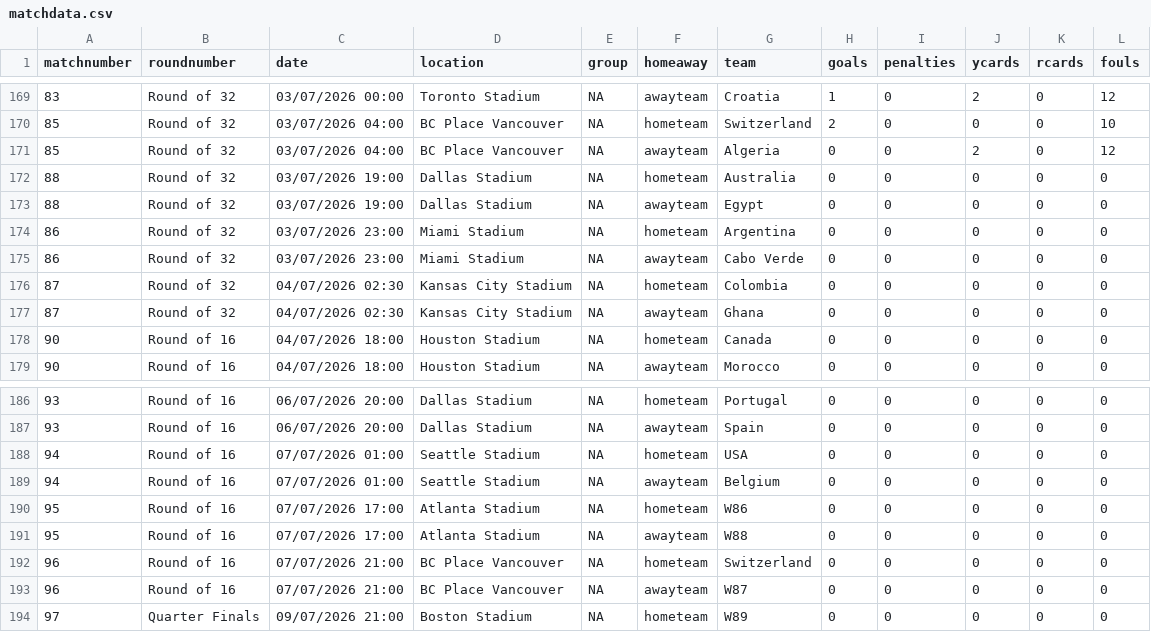
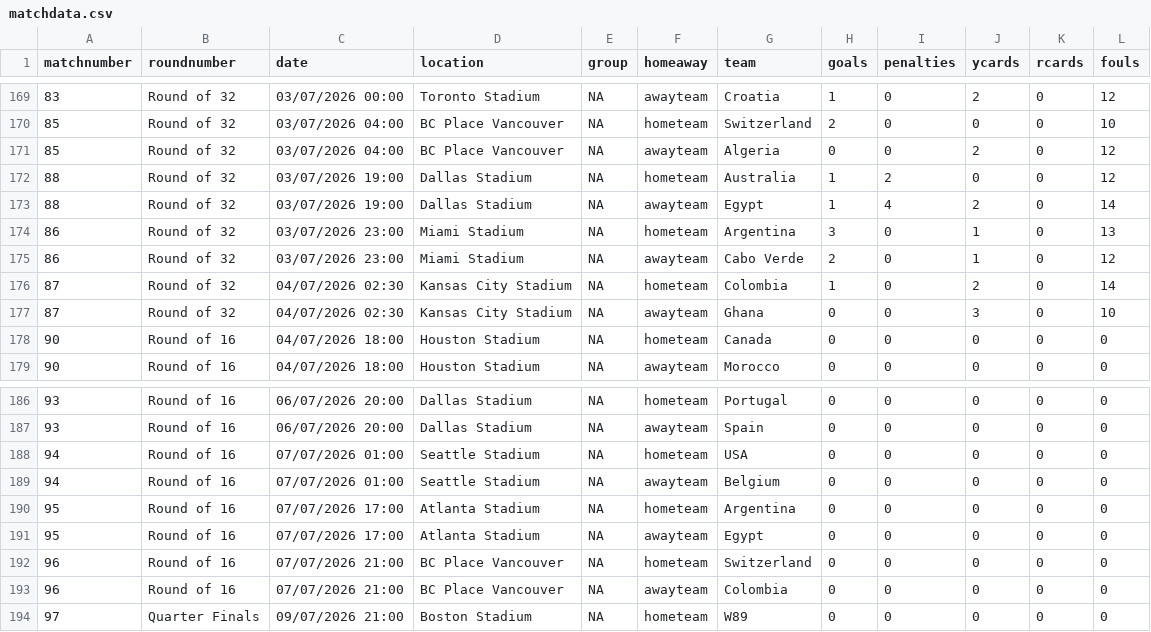
Before and after one commit to lee269/WC2026, a CSV file: data/matchdata.csv, drawn as a sheet; only a part is shown, gaps mark what is left out.

```diff
--- a/data/matchdata.csv
+++ b/data/matchdata.csv
@@ -171,8 +171,8 @@ matchnumber,roundnumber,date,location,group,homeaway,team,goals,penalties,ycards
 85,Round of 32,03/07/2026 04:00,BC Place Vancouver,NA,awayteam,Algeria,0,0,2,0,12
-88,Round of 32,03/07/2026 19:00,Dallas Stadium,NA,hometeam,Australia,0,0,0,0,0
-88,Round of 32,03/07/2026 19:00,Dallas Stadium,NA,awayteam,Egypt,0,0,0,0,0
-86,Round of 32,03/07/2026 23:00,Miami Stadium,NA,hometeam,Argentina,0,0,0,0,0
-86,Round of 32,03/07/2026 23:00,Miami Stadium,NA,awayteam,Cabo Verde,0,0,0,0,0
-87,Round of 32,04/07/2026 02:30,Kansas City Stadium,NA,hometeam,Colombia,0,0,0,0,0
-87,Round of 32,04/07/2026 02:30,Kansas City Stadium,NA,awayteam,Ghana,0,0,0,0,0
+88,Round of 32,03/07/2026 19:00,Dallas Stadium,NA,hometeam,Australia,1,2,0,0,12
+88,Round of 32,03/07/2026 19:00,Dallas Stadium,NA,awayteam,Egypt,1,4,2,0,14
+86,Round of 32,03/07/2026 23:00,Miami Stadium,NA,hometeam,Argentina,3,0,1,0,13
+86,Round of 32,03/07/2026 23:00,Miami Stadium,NA,awayteam,Cabo Verde,2,0,1,0,12
+87,Round of 32,04/07/2026 02:30,Kansas City Stadium,NA,hometeam,Colombia,1,0,2,0,14
+87,Round of 32,04/07/2026 02:30,Kansas City Stadium,NA,awayteam,Ghana,0,0,3,0,10
 90,Round of 16,04/07/2026 18:00,Houston Stadium,NA,hometeam,Canada,0,0,0,0,0
@@ -189,6 +189,6 @@ matchnumber,roundnumber,date,location,group,homeaway,team,goals,penalties,ycards
 94,Round of 16,07/07/2026 01:00,Seattle Stadium,NA,awayteam,Belgium,0,0,0,0,0
-95,Round of 16,07/07/2026 17:00,Atlanta Stadium,NA,hometeam,W86,0,0,0,0,0
-95,Round of 16,07/07/2026 17:00,Atlanta Stadium,NA,awayteam,W88,0,0,0,0,0
+95,Round of 16,07/07/2026 17:00,Atlanta Stadium,NA,hometeam,Argentina,0,0,0,0,0
+95,Round of 16,07/07/2026 17:00,Atlanta Stadium,NA,awayteam,Egypt,0,0,0,0,0
 96,Round of 16,07/07/2026 21:00,BC Place Vancouver,NA,hometeam,Switzerland,0,0,0,0,0
-96,Round of 16,07/07/2026 21:00,BC Place Vancouver,NA,awayteam,W87,0,0,0,0,0
+96,Round of 16,07/07/2026 21:00,BC Place Vancouver,NA,awayteam,Colombia,0,0,0,0,0
 97,Quarter Finals,09/07/2026 21:00,Boston Stadium,NA,hometeam,W89,0,0,0,0,0
```
Also changed, not shown: 1 other file.
